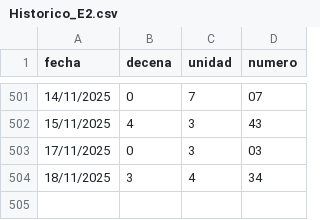
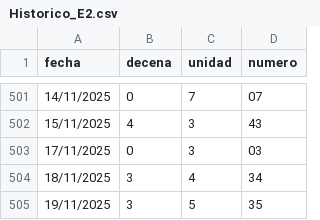
Before and after one commit to Itachisen23V/mark4-aware-system, a CSV file: Historico_E2.csv, drawn as a sheet; only a part is shown, gaps mark what is left out; the diff names each change by its address in the sheet, - before the commit and + after, or states it on an @@ line.

```diff
--- a/Historico_E2.csv
+++ b/Historico_E2.csv
+row 505: 19/11/2025 | 3 | 5 | 35
```
